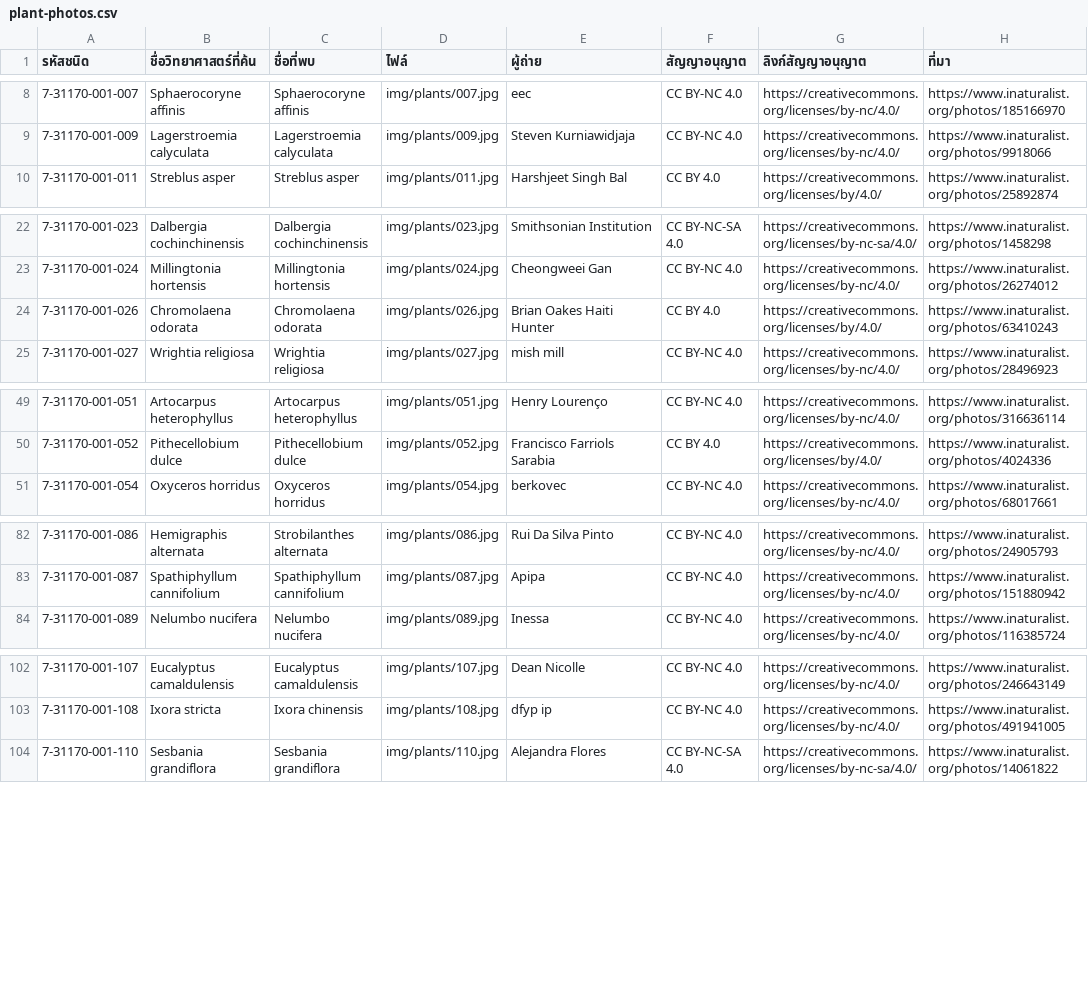
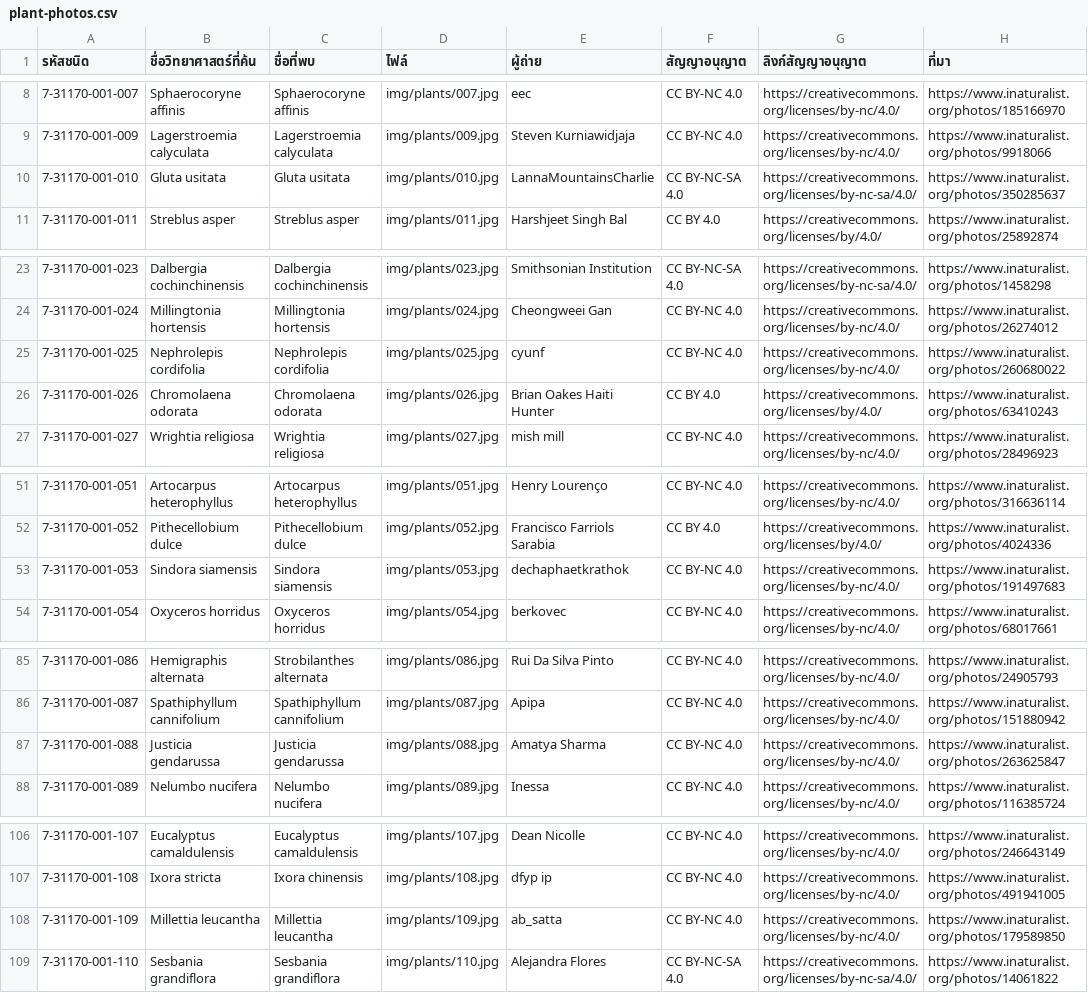
Before and after one commit to lrp-botanic/lrp-botanic.github.io, a CSV file: data/plant-photos.csv, drawn as a sheet; only a part is shown, gaps mark what is left out; the diff covers the shown part only.

```diff
--- a/data/plant-photos.csv
+++ b/data/plant-photos.csv
@@ -9,2 +9,3 @@
 7-31170-001-009,Lagerstroemia calyculata,Lagerstroemia calyculata,img/plants/009.jpg,Steven Kurniawidjaja,CC BY-NC 4.0,https://creativecommons.org/licenses/by-nc/4.0/,https://www.inaturalist.org/photos/9918066
+7-31170-001-010,Gluta usitata,Gluta usitata,img/plants/010.jpg,LannaMountainsCharlie,CC BY-NC-SA 4.0,https://creativecommons.org/licenses/by-nc-sa/4.0/,https://www.inaturalist.org/photos/350285637
 7-31170-001-011,Streblus asper,Streblus asper,img/plants/011.jpg,Harshjeet Singh Bal,CC BY 4.0,https://creativecommons.org/licenses/by/4.0/,https://www.inaturalist.org/photos/25892874
@@ -23,2 +24,3 @@
 7-31170-001-024,Millingtonia hortensis,Millingtonia hortensis,img/plants/024.jpg,Cheongweei Gan,CC BY-NC 4.0,https://creativecommons.org/licenses/by-nc/4.0/,https://www.inaturalist.org/photos/26274012
+7-31170-001-025,Nephrolepis cordifolia,Nephrolepis cordifolia,img/plants/025.jpg,cyunf,CC BY-NC 4.0,https://creativecommons.org/licenses/by-nc/4.0/,https://www.inaturalist.org/photos/260680022
 7-31170-001-026,Chromolaena odorata,Chromolaena odorata,img/plants/026.jpg,Brian Oakes Haiti Hunter,CC BY 4.0,https://creativecommons.org/licenses/by/4.0/,https://www.inaturalist.org/photos/63410243
@@ -50,2 +52,3 @@
 7-31170-001-052,Pithecellobium dulce,Pithecellobium dulce,img/plants/052.jpg,Francisco Farriols Sarabia,CC BY 4.0,https://creativecommons.org/licenses/by/4.0/,https://www.inaturalist.org/photos/4024336
+7-31170-001-053,Sindora siamensis,Sindora siamensis,img/plants/053.jpg,dechaphaetkrathok,CC BY-NC 4.0,https://creativecommons.org/licenses/by-nc/4.0/,https://www.inaturalist.org/photos/191497683
 7-31170-001-054,Oxyceros horridus,Oxyceros horridus,img/plants/054.jpg,berkovec,CC BY-NC 4.0,https://creativecommons.org/licenses/by-nc/4.0/,https://www.inaturalist.org/photos/68017661
@@ -83,2 +86,3 @@
 7-31170-001-087,Spathiphyllum cannifolium,Spathiphyllum cannifolium,img/plants/087.jpg,Apipa,CC BY-NC 4.0,https://creativecommons.org/licenses/by-nc/4.0/,https://www.inaturalist.org/photos/151880942
+7-31170-001-088,Justicia gendarussa,Justicia gendarussa,img/plants/088.jpg,Amatya Sharma,CC BY-NC 4.0,https://creativecommons.org/licenses/by-nc/4.0/,https://www.inaturalist.org/photos/263625847
 7-31170-001-089,Nelumbo nucifera,Nelumbo nucifera,img/plants/089.jpg,Inessa,CC BY-NC 4.0,https://creativecommons.org/licenses/by-nc/4.0/,https://www.inaturalist.org/photos/116385724
@@ -103,2 +107,3 @@
 7-31170-001-108,Ixora stricta,Ixora chinensis,img/plants/108.jpg,dfyp ip,CC BY-NC 4.0,https://creativecommons.org/licenses/by-nc/4.0/,https://www.inaturalist.org/photos/491941005
+7-31170-001-109,Millettia leucantha,Millettia leucantha,img/plants/109.jpg,ab_satta,CC BY-NC 4.0,https://creativecommons.org/licenses/by-nc/4.0/,https://www.inaturalist.org/photos/179589850
 7-31170-001-110,Sesbania grandiflora,Sesbania grandiflora,img/plants/110.jpg,Alejandra Flores,CC BY-NC-SA 4.0,https://creativecommons.org/licenses/by-nc-sa/4.0/,https://www.inaturalist.org/photos/14061822
```
Also changed, not shown: 2 added rows and 4 edited cells elsewhere in this file, data/plant-register.csv, 12 other files.
